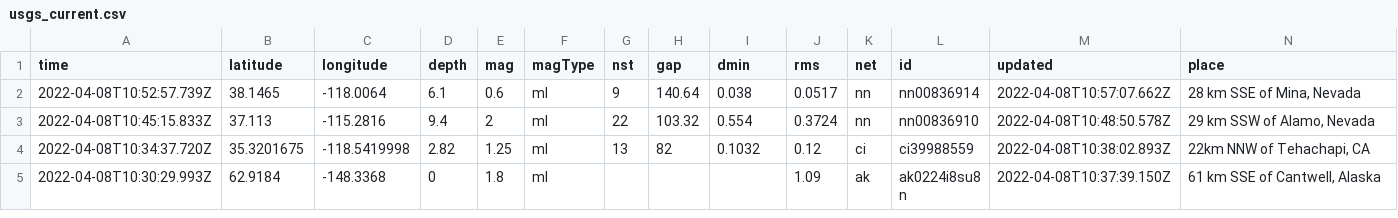
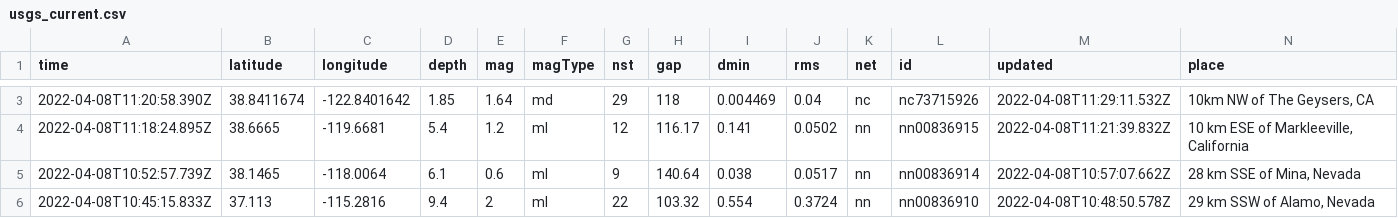
Before and after one commit to lambrechts/nicar2022-github-actions, a CSV file: usgs_current.csv, drawn as a sheet; only a part is shown, gaps mark what is left out; the shorter side is filled out with more unchanged rows; rows hold the shown columns only; the diff covers the shown part only; the diff names each change by its address in the sheet, - before the commit and + after, or states it on an @@ line.

```diff
--- a/usgs_current.csv
+++ b/usgs_current.csv
+row 3: 2022-04-08T11:20:58.390Z | 38.8411674 | -122.8401642 | 1.85 | 1.64 | md | 29 | 118 | 0.004469 | 0.04 | nc | nc73715926 | 2022-04-08T11:29:11.532Z | 10km NW of The Geysers, CA
+row 4: 2022-04-08T11:18:24.895Z | 38.6665 | -119.6681 | 5.4 | 1.2 | ml | 12 | 116.17 | 0.141 | 0.0502 | nn | nn00836915 | 2022-04-08T11:21:39.832Z | 10 km ESE of Markleeville, California
```
Also changed, not shown: 1 added row, 3 removed rows and 3 edited cells elsewhere in this file, 1 other file.
